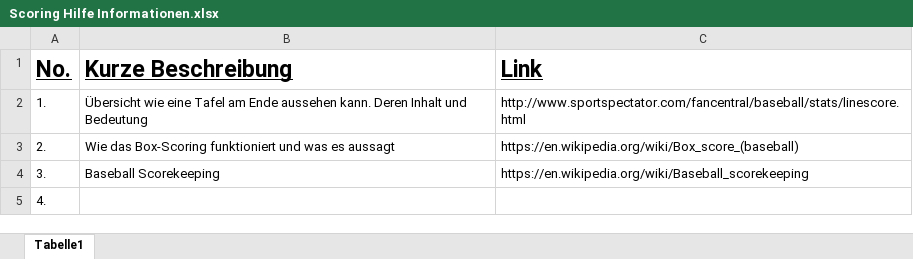
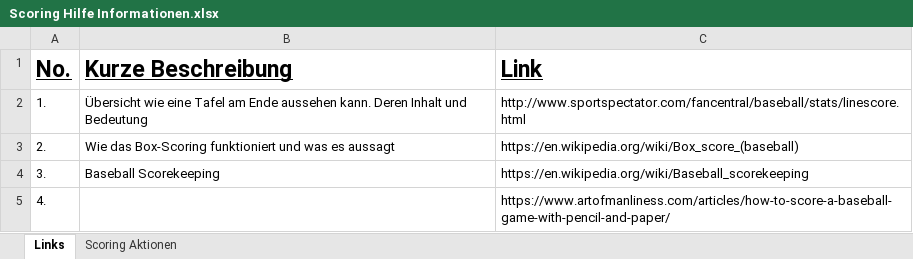
Before and after one commit to UniPayne/RCD-Project, an Excel workbook: Projektdokumentationen/Scoring Hilfe Informationen.xlsx, sheet Links, drawn as a sheet; values as stored, in another font and other column widths than the file's, no borders; table styles not drawn; the diff names each change by its address in the sheet, - before the commit and + after, or states it on an @@ line.

```diff
--- a/Projektdokumentationen/Scoring Hilfe Informationen.xlsx (sheet Links)
+++ b/Projektdokumentationen/Scoring Hilfe Informationen.xlsx (sheet Links)
-sheet tab: Tabelle1
+sheet tab: Links
+sheet tab: Scoring Aktionen
-C5 (Link): (empty)
+C5 (Link): https://www.artofmanliness.com/articles/how-to-score-a-baseball-game-with-pencil-and-paper/
```
